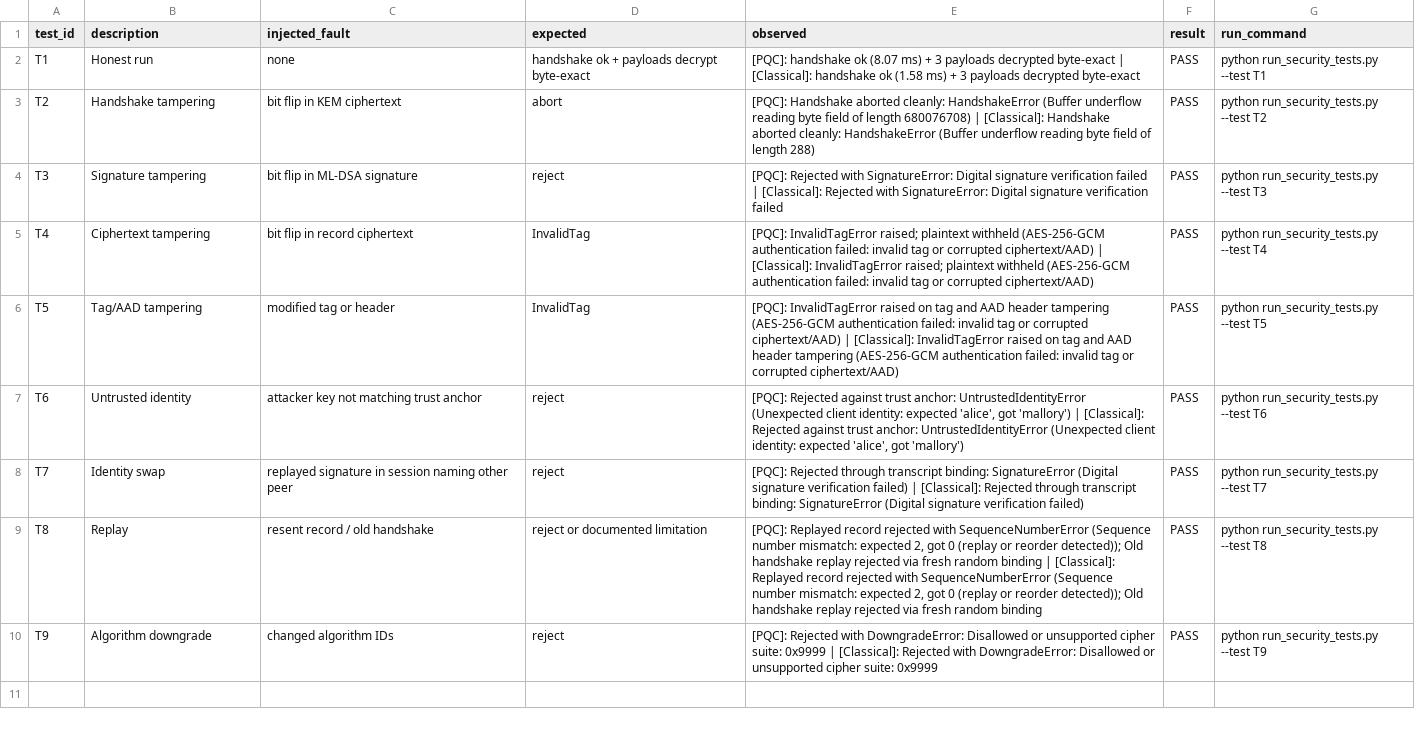
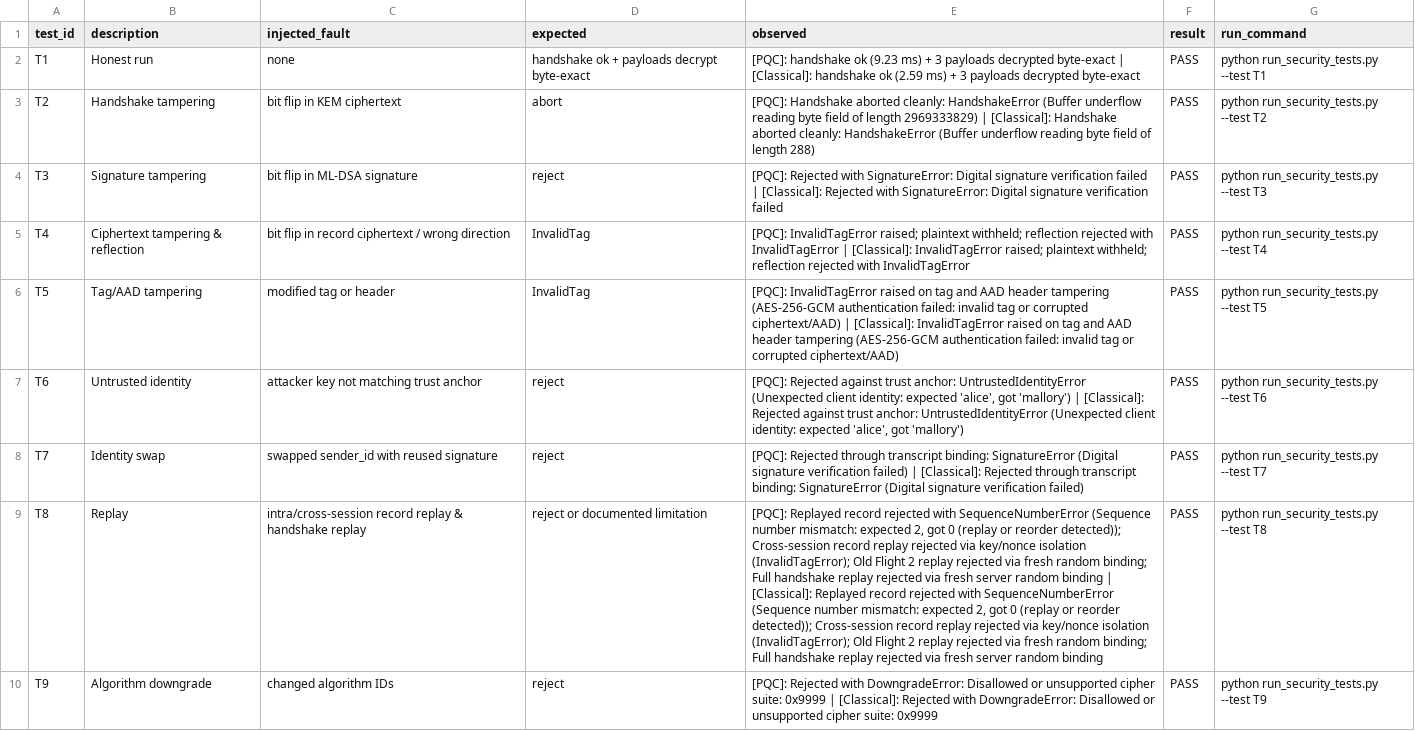
Before and after one commit to codewithlumbinidevi-hub/Quantum-Safe-Hybrid-Key-Exchange, a CSV file: results/security_tests.csv, drawn as a sheet; the diff names each change by its address in the sheet, - before the commit and + after, or states it on an @@ line.

Commit message:
feat(pqc): complete security hardening, benchmark rigor (N=100), label standardization, and provenance verification

```diff
--- a/results/security_tests.csv
+++ b/results/security_tests.csv
-E2 (observed): …handshake ok (8.07 ms) + 3 payloads decrypted byte-exact | [Classical]: handshake ok (1.58 ms) +…
+E2 (observed): …handshake ok (9.23 ms) + 3 payloads decrypted byte-exact | [Classical]: handshake ok (2.59 ms) +…
-E3 (observed): …of length 680076708) | [Classical]:…
+E3 (observed): …of length 2969333829) | [Classical]:…
-B5 (description): Ciphertext tampering
+B5 (description): Ciphertext tampering & reflection
-C5 (injected_fault): bit flip in record ciphertext
+C5 (injected_fault): bit flip in record ciphertext / wrong direction
-E5 (observed): …raised; plaintext withheld (AES-256-GCM authentication failed: invalid tag or corrupted ciphertext/AAD) | [Classical]: InvalidTagError raised; plaintext withheld (AES-256-GCM authentication failed: invalid tag or corrupted ciphertext/AAD)
+E5 (observed): …raised; plaintext withheld; reflection rejected with InvalidTagError | [Classical]: InvalidTagError raised; plaintext withheld; reflection rejected with InvalidTagError
-C8 (injected_fault): replayed signature in session naming other peer
+C8 (injected_fault): swapped sender_id with reused signature
-C9 (injected_fault): resent record / old handshake
+C9 (injected_fault): intra/cross-session record replay & handshake replay
-E9 (observed): …reorder detected)); Old handshake replay rejected via fresh random binding | [Classical]: Replayed record rejected with SequenceNumberError (Sequence number mismatch: expected 2, got 0 (replay or reorder detected)); Old handshake replay rejected via fresh random binding
+E9 (observed): …reorder detected)); Cross-session record replay rejected via key/nonce isolation (InvalidTagError); Old Flight 2 replay rejected via fresh random binding; Full handshake replay rejected via fresh server random binding | [Classical]: Replayed record rejected with SequenceNumberError (Sequence number mismatch: expected 2, got 0 (replay or reorder detected)); Cross-session record replay rejected via key/nonce isolation (InvalidTagError); Old Flight 2 replay rejected via fresh random binding; Full handshake replay rejected via fresh server random binding
```
Also changed, not shown: results/handshake_results.csv, results/payload_results.csv, 27 other files.
